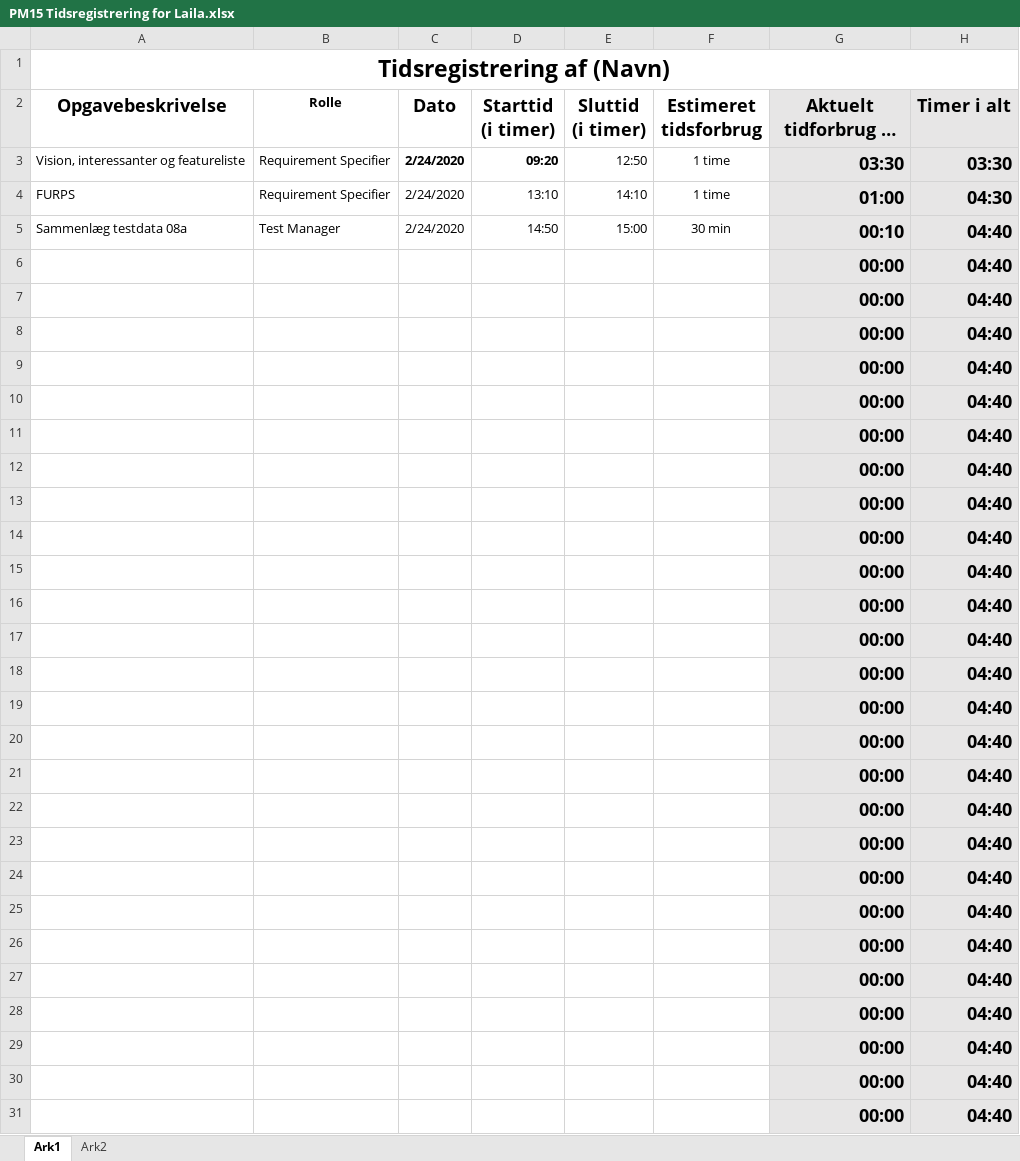
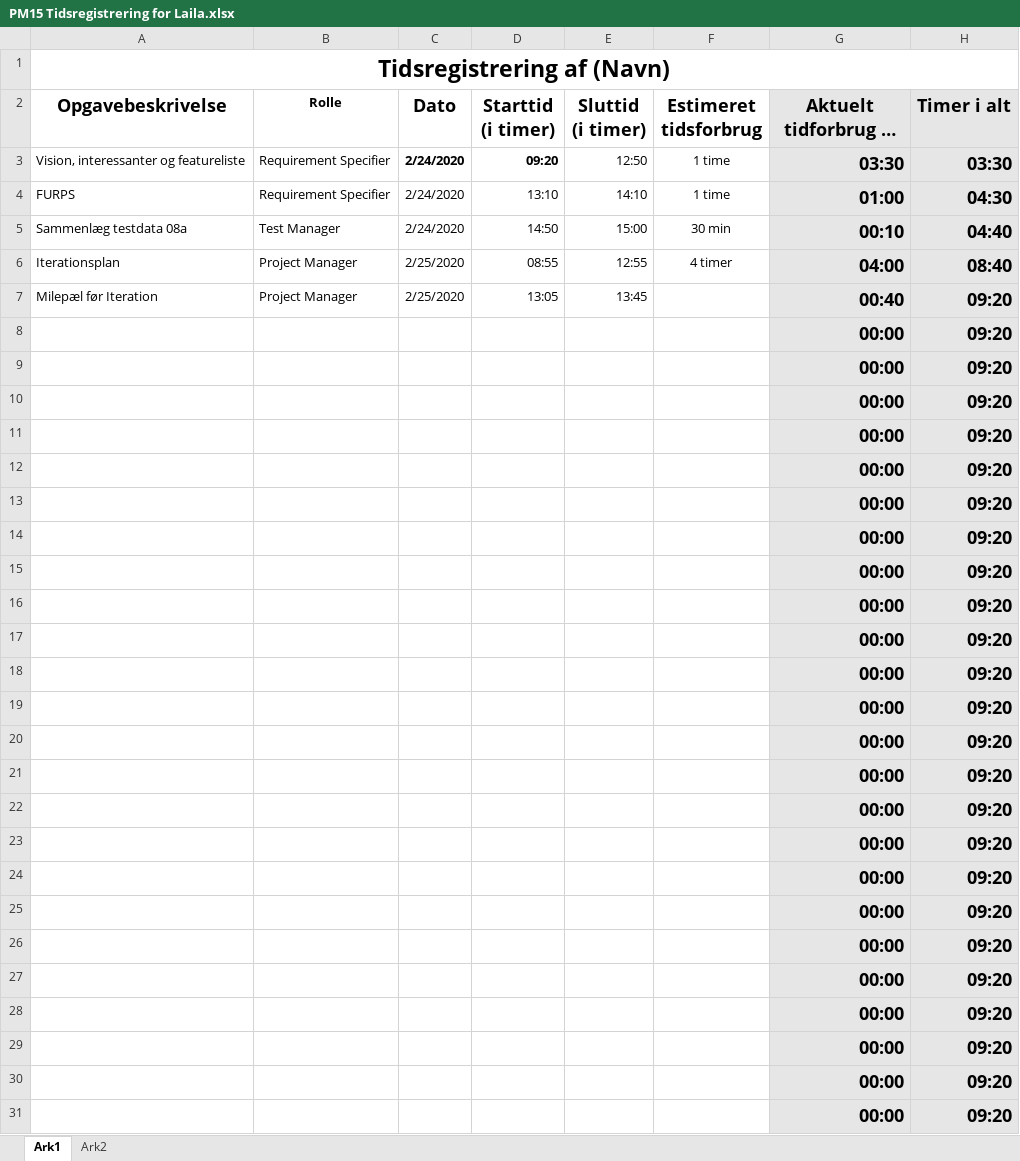
Before and after one commit to zealand-andp/HoeKulator, an Excel workbook: 08 Project Management/Tidsregistrering/PM15 Tidsregistrering for Laila.xlsx, sheet Ark1, drawn as a sheet; only a part is shown; long unchanged cells end in …; values as stored, in another font and other column widths than the file's, no borders; charts and pictures not drawn; removed rows and columns are numbered as before the commit, all else as after; the diff covers the shown part only; the diff names each change by its address in the sheet, - before the commit and + after, or states it on an @@ line.

Commit message:
Tidsregistrering for Laila
PM15

```diff
--- a/08 Project Management/Tidsregistrering/PM15 Tidsregistrering for Laila.xlsx (sheet Ark1)
+++ b/08 Project Management/Tidsregistrering/PM15 Tidsregistrering for Laila.xlsx (sheet Ark1)
-row 6:  |  |  |  |  |  | 00:00 | 04:40
-row 7:  |  |  |  |  |  | 00:00 | 04:40
+row 6: Iterationsplan | Project Manager | 2/25/2020 | 08:55 | 12:55 | 4 timer | 04:00 | 08:40
+row 7: Milepæl før Iteration | Project Manager | 2/25/2020 | 13:05 | 13:45 |  | 00:40 | 09:20
-H8:H31 (Timer i alt): 04:40
+H8:H31 (Timer i alt): 09:20
```
Also changed, not shown: 1 edited cell elsewhere in this sheet.
